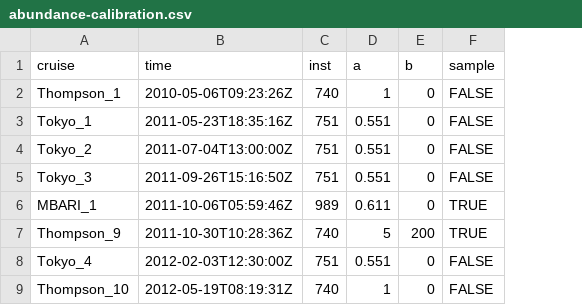
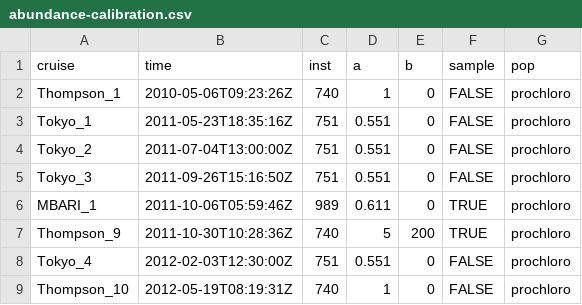
Before and after one commit to seaflow-uw/popcycle, a CSV file: inst/abundance/abundance-calibration.csv, drawn as a sheet; only a part is shown; the diff names each change by its address in the sheet, - before the commit and + after, or states it on an @@ line.

Commit message:
added back column pop

```diff
--- a/inst/abundance/abundance-calibration.csv
+++ b/inst/abundance/abundance-calibration.csv
+column G (pop), rows 2-9: all prochloro
```
